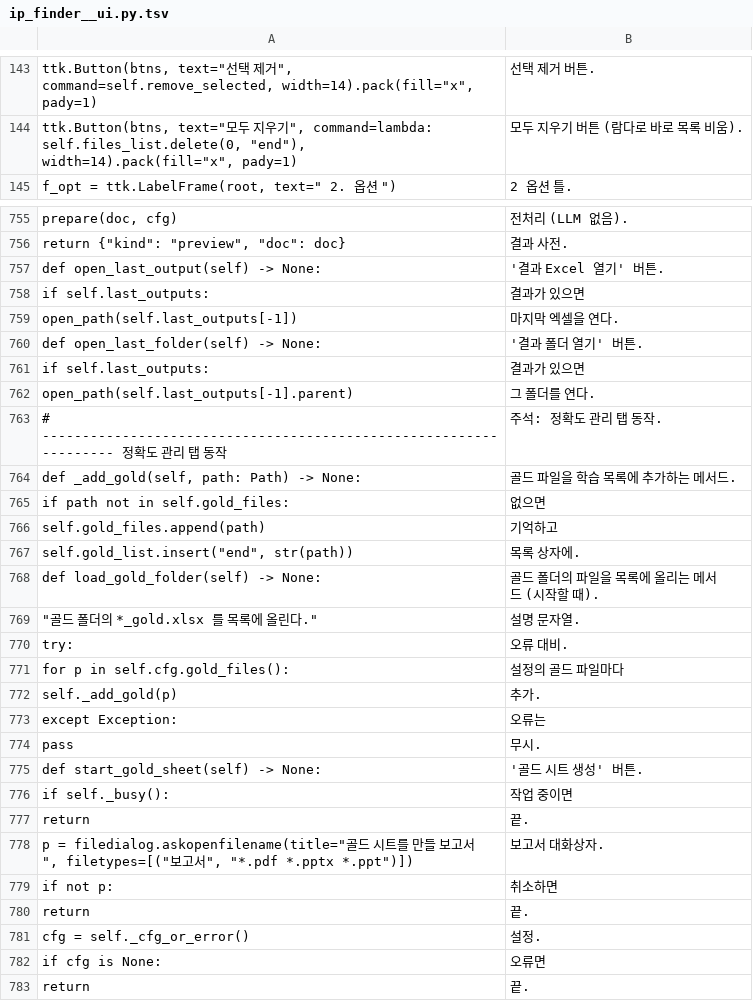
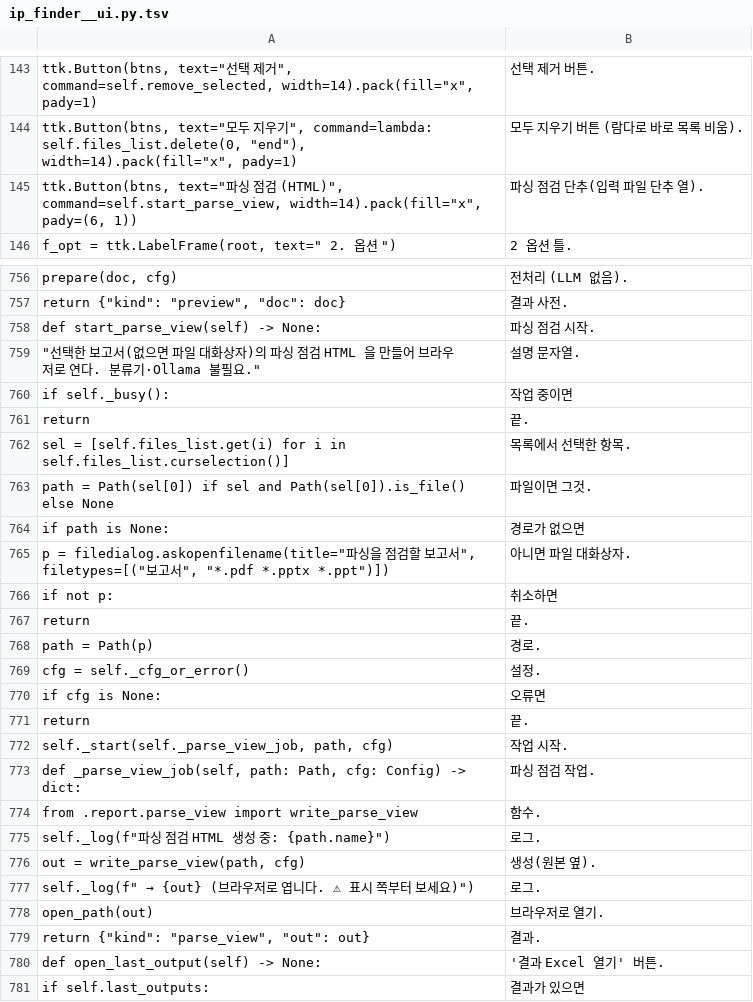
Before and after one commit to HyungKim/IP_finder, a TSV file: tools/walkthrough/notes/ip_finder__ui.py.tsv, drawn as a sheet; only a part is shown, gaps mark what is left out; the shorter side is filled out with more unchanged rows.

```diff
--- a/tools/walkthrough/notes/ip_finder__ui.py.tsv
+++ b/tools/walkthrough/notes/ip_finder__ui.py.tsv
@@ -150,2 +150,3 @@ ttk.Button(btns, text="선택 제거", command=self.remove_selected, width=14).p
 ttk.Button(btns, text="모두 지우기", command=lambda: self.files_list.delete(0, "end"), width=14).pack(fill="x", pady=1)	모두 지우기 버튼 (람다로 바로 목록 비움).
+ttk.Button(btns, text="파싱 점검 (HTML)", command=self.start_parse_view, width=14).pack(fill="x", pady=(6, 1))	파싱 점검 단추(입력 파일 단추 열).
 f_opt = ttk.LabelFrame(root, text=" 2. 옵션 ")	2 옵션 틀.
@@ -762,2 +763,24 @@ prepare(doc, cfg)	전처리 (LLM 없음).
 return {"kind": "preview", "doc": doc}	결과 사전.
+def start_parse_view(self) -> None:	파싱 점검 시작.
+"""선택한 보고서(없으면 파일 대화상자)의 파싱 점검 HTML 을 만들어 브라우저로 연다. 분류기·Ollama 불필요."""	설명 문자열.
+if self._busy():	작업 중이면
+return	끝.
+sel = [self.files_list.get(i) for i in self.files_list.curselection()]	목록에서 선택한 항목.
+path = Path(sel[0]) if sel and Path(sel[0]).is_file() else None	파일이면 그것.
+if path is None:	경로가 없으면
+p = filedialog.askopenfilename(title="파싱을 점검할 보고서", filetypes=[("보고서", "*.pdf *.pptx *.ppt")])	아니면 파일 대화상자.
+if not p:	취소하면
+return	끝.
+path = Path(p)	경로.
+cfg = self._cfg_or_error()	설정.
+if cfg is None:	오류면
+return	끝.
+self._start(self._parse_view_job, path, cfg)	작업 시작.
+def _parse_view_job(self, path: Path, cfg: Config) -> dict:	파싱 점검 작업.
+from .report.parse_view import write_parse_view	함수.
+self._log(f"파싱 점검 HTML 생성 중: {path.name}")	로그.
+out = write_parse_view(path, cfg)	생성(원본 옆).
+self._log(f"  → {out}  (브라우저로 엽니다. ⚠ 표시 쪽부터 보세요)")	로그.
+open_path(out)	브라우저로 열기.
+return {"kind": "parse_view", "out": out}	결과.
 def open_last_output(self) -> None:	'결과 Excel 열기' 버튼.
```
Also changed, not shown: tools/walkthrough/notes/ip_finder__cli.py.tsv, 15 other files.
